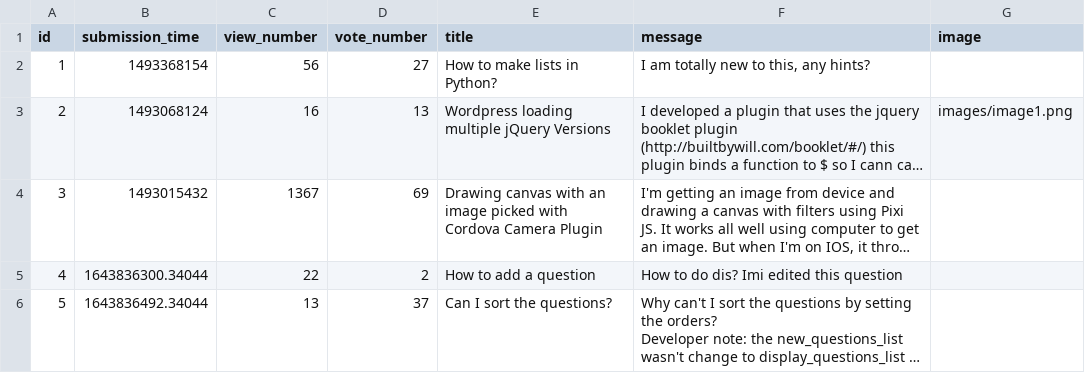
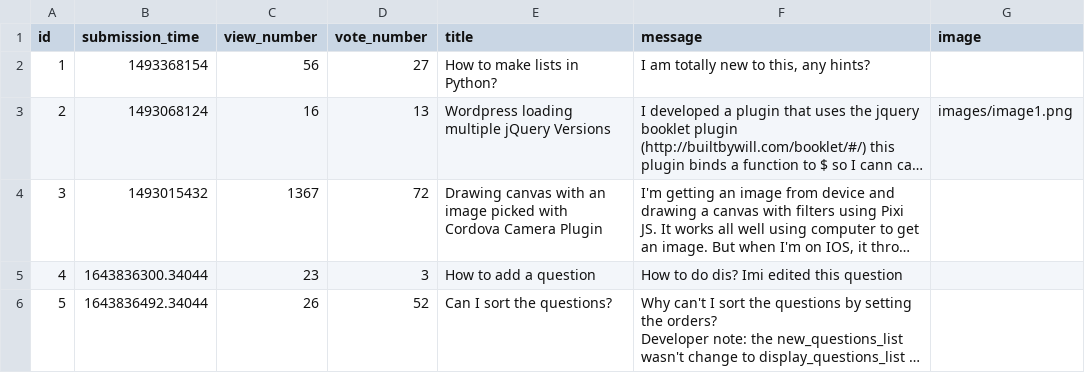
Before and after one commit to CodecoolGlobal/ask-mate-3-python-KisLorand, a CSV file: sample_data/question.csv, drawn as a sheet; long unchanged cells end in …; the diff names each change by its address in the sheet, - before the commit and + after, or states it on an @@ line.

```diff
--- a/sample_data/question.csv
+++ b/sample_data/question.csv
-D4 (vote_number): 69
+D4 (vote_number): 72
-C5 (view_number): 22
+C5 (view_number): 23
-D5 (vote_number): 2
+D5 (vote_number): 3
-C6 (view_number): 13
+C6 (view_number): 26
-D6 (vote_number): 37
+D6 (vote_number): 52
```
Also changed, not shown: sample_data/answer.csv, 3 other files.
